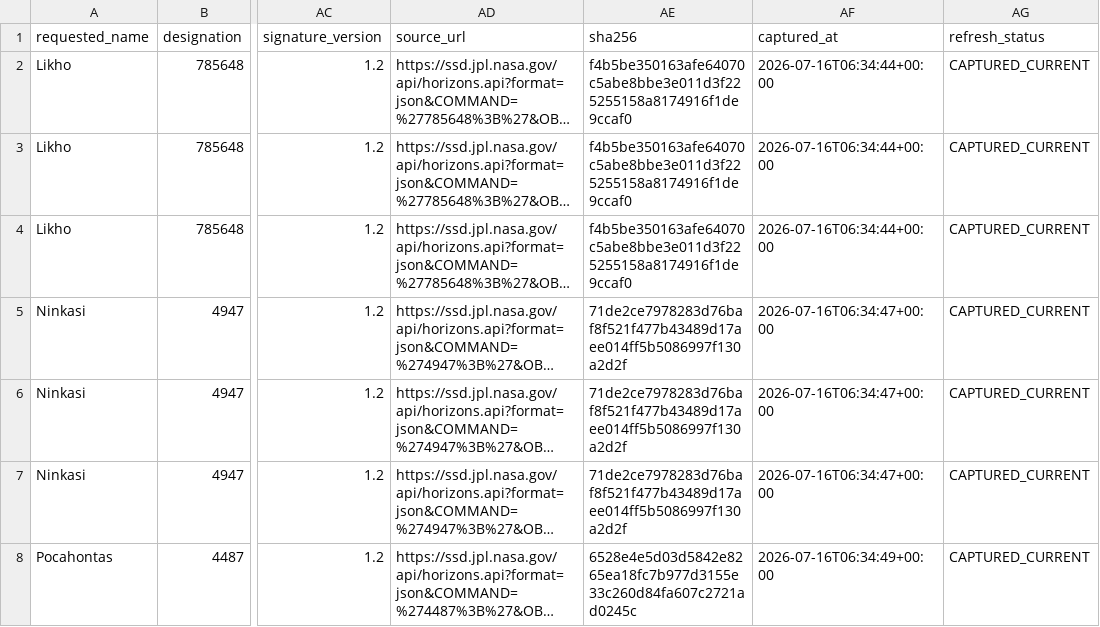
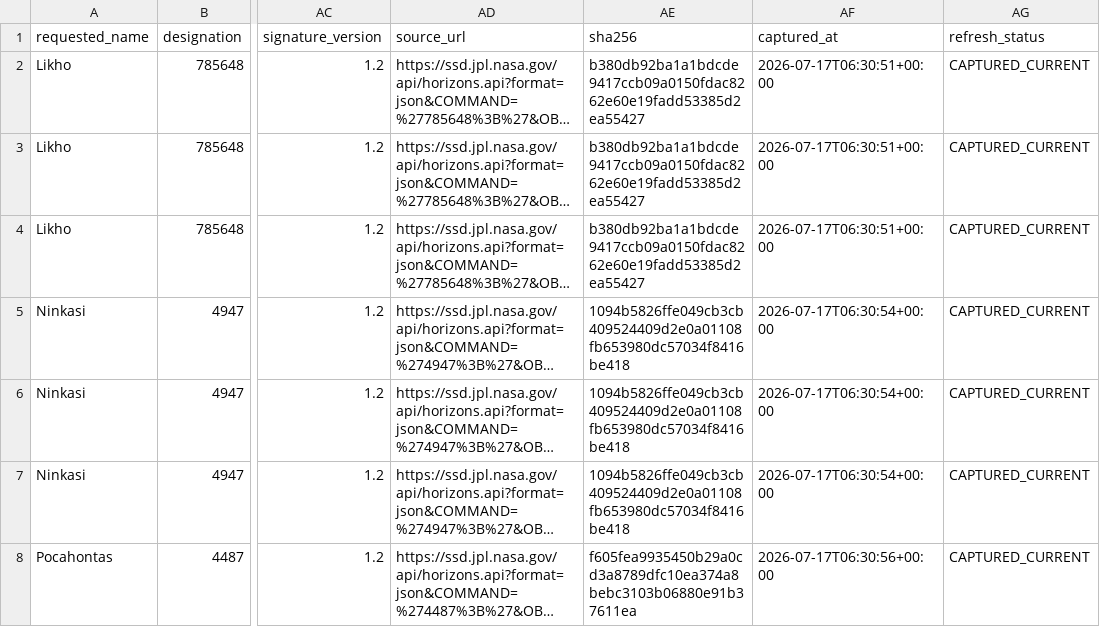
Before and after one commit to achillesromer-coder/Data, a CSV file: data/jpl/neighbours/horizons/latest/summary.csv, drawn as a sheet; only a part is shown, gaps mark what is left out; long unchanged cells end in …; the diff covers the shown part only; the diff names each change by its address in the sheet, - before the commit and + after, or states it on an @@ line.

```diff
--- a/data/jpl/neighbours/horizons/latest/summary.csv
+++ b/data/jpl/neighbours/horizons/latest/summary.csv
-AE2:AE4 (sha256): f4b5be350163afe64070c5abe8bbe3e011d3f225255158a8174916f1de9ccaf0
+AE2:AE4 (sha256): b380db92ba1a1bdcde9417ccb09a0150fdac8262e60e19fadd53385d2ea55427
-AF2:AF4 (captured_at): 2026-07-16T06:34:44+00:00
+AF2:AF4 (captured_at): 2026-07-17T06:30:51+00:00
-AE5:AE7 (sha256): 71de2ce7978283d76baf8f521f477b43489d17aee014ff5b5086997f130a2d2f
+AE5:AE7 (sha256): 1094b5826ffe049cb3cb409524409d2e0a01108fb653980dc57034f8416be418
-AF5:AF7 (captured_at): 2026-07-16T06:34:47+00:00
+AF5:AF7 (captured_at): 2026-07-17T06:30:54+00:00
-AE8 (sha256): 6528e4e5d03d5842e8265ea18fc7b977d3155e33c260d84fa607c2721ad0245c
+AE8 (sha256): f605fea9935450b29a0cd3a8789dfc10ea374a8bebc3103b06880e91b37611ea
-AF8 (captured_at): 2026-07-16T06:34:49+00:00
+AF8 (captured_at): 2026-07-17T06:30:56+00:00
```
Also changed, not shown: 142 edited cells elsewhere in this file, data/jpl/horizons/latest/summary.csv, data/jpl/neighbours/sbdb/latest/summary.csv, 35 other files.
